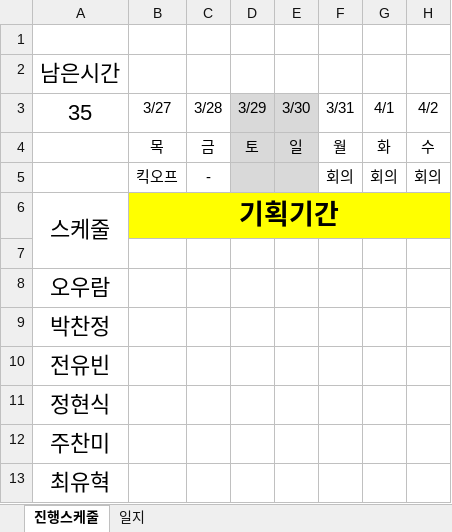
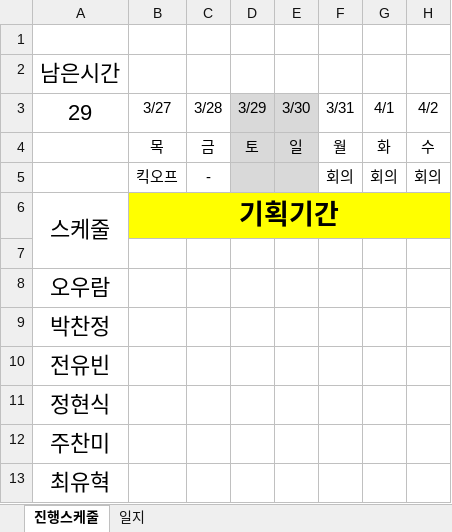
Before and after one commit to ogremage01/joblessFriends, an Excel workbook: 0_일정관리/일정관리.xlsx, sheet 진행스케줄, drawn as a sheet; only a part is shown; values as stored, in another font and other column widths than the file's, no borders; the diff names each change by its address in the sheet, - before the commit and + after, or states it on an @@ line.

```diff
--- a/0_일정관리/일정관리.xlsx (sheet 진행스케줄)
+++ b/0_일정관리/일정관리.xlsx (sheet 진행스케줄)
-A3: 35
+A3: 29
```
Also changed, not shown: sheet 일지, 10 other files.
